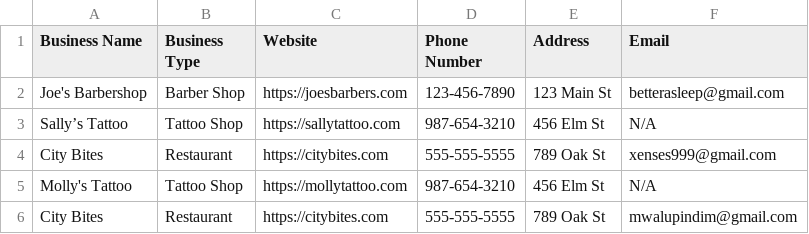
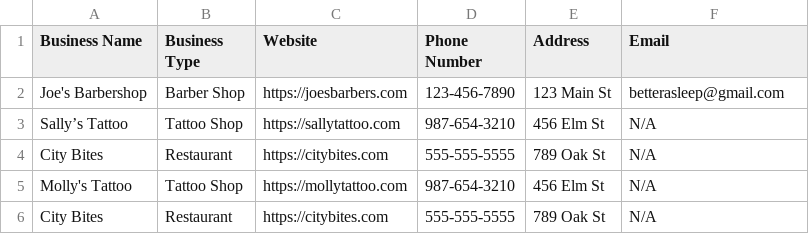
Before and after one commit to 1godfrey/scrape-businesses-bot, a CSV file: businesses/test_businesses.csv, drawn as a sheet.

Commit message:
Email success rate calculation

```diff
--- a/businesses/test_businesses.csv
+++ b/businesses/test_businesses.csv
@@ -3,4 +3,4 @@ Joe's Barbershop,Barber Shop,https://joesbarbers.com,123-456-7890,123 Main St,be
 Sally’s Tattoo,Tattoo Shop,https://sallytattoo.com,987-654-3210,456 Elm St,N/A
-City Bites,Restaurant,https://citybites.com,555-555-5555,789 Oak St,xenses999@gmail.com
+City Bites,Restaurant,https://citybites.com,555-555-5555,789 Oak St,N/A
 Molly's Tattoo,Tattoo Shop,https://mollytattoo.com,987-654-3210,456 Elm St,N/A
-City Bites,Restaurant,https://citybites.com,555-555-5555,789 Oak St,mwalupindim@gmail.com
+City Bites,Restaurant,https://citybites.com,555-555-5555,789 Oak St,N/A
```
Also changed, not shown: 2 other files.
